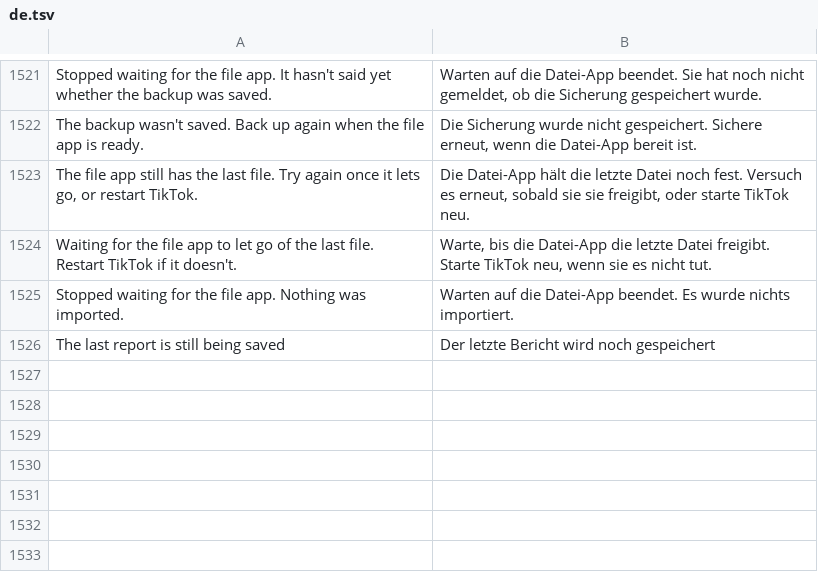
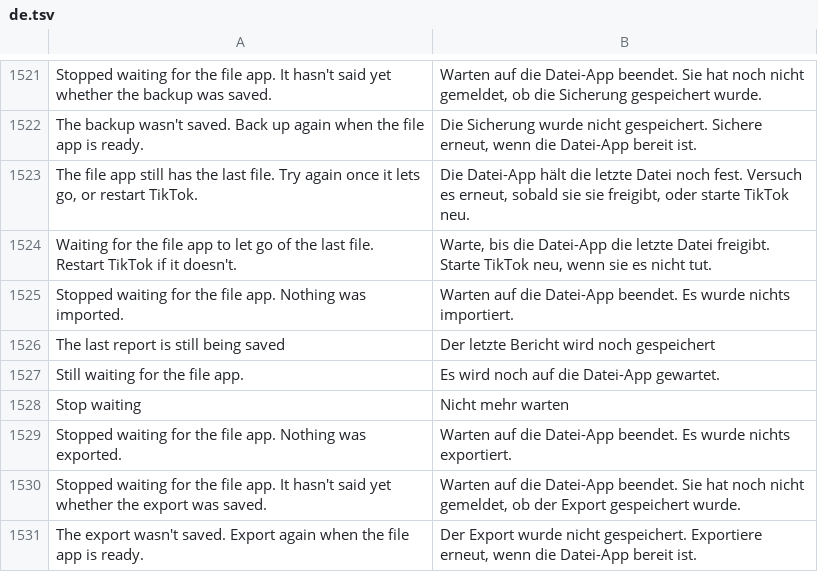
Before and after one commit to SA-SUJON/HushFeed, a TSV file: extensions/tiktok/src/main/l10n/de.tsv, drawn as a sheet; only a part is shown, gaps mark what is left out.

```diff
--- a/extensions/tiktok/src/main/l10n/de.tsv
+++ b/extensions/tiktok/src/main/l10n/de.tsv
@@ -1526 +1526,6 @@ Stopped waiting for the file app. Nothing was imported.	Warten auf die Datei-App
 The last report is still being saved	Der letzte Bericht wird noch gespeichert
+Still waiting for the file app.	Es wird noch auf die Datei-App gewartet.
+Stop waiting	Nicht mehr warten
+Stopped waiting for the file app. Nothing was exported.	Warten auf die Datei-App beendet. Es wurde nichts exportiert.
+Stopped waiting for the file app. It hasn't said yet whether the export was saved.	Warten auf die Datei-App beendet. Sie hat noch nicht gemeldet, ob der Export gespeichert wurde.
+The export wasn't saved. Export again when the file app is ready.	Der Export wurde nicht gespeichert. Exportiere erneut, wenn die Datei-App bereit ist.
```
Also changed, not shown: extensions/tiktok/src/main/l10n/az.tsv, extensions/tiktok/src/main/l10n/es.tsv, 14 other files.
